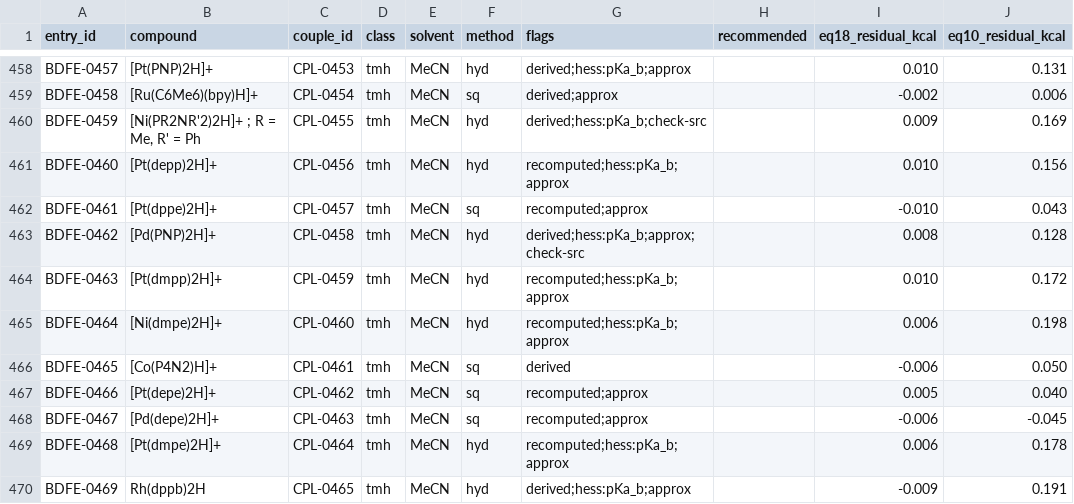
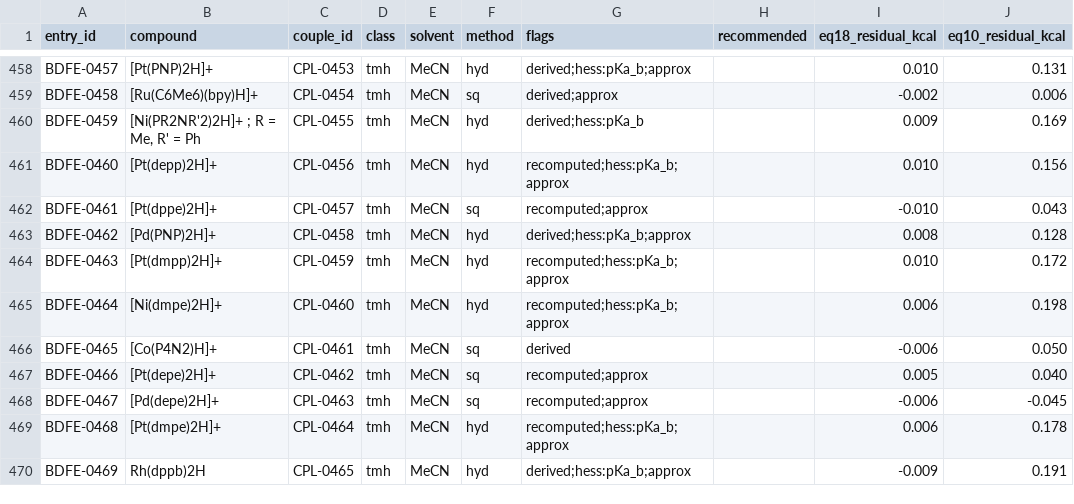
Before and after one commit to carsten-streb/pcetbase, a CSV file: derived/analysis.csv, drawn as a sheet; only a part is shown, gaps mark what is left out; the diff covers the shown part only; the diff names each change by its address in the sheet, - before the commit and + after, or states it on an @@ line.

```diff
--- a/derived/analysis.csv
+++ b/derived/analysis.csv
-G460 (flags): derived;hess:pKa_b;check-src
+G460 (flags): derived;hess:pKa_b
-G463 (flags): derived;hess:pKa_b;approx;check-src
+G463 (flags): derived;hess:pKa_b;approx
```
Also changed, not shown: 8 added rows and 7 edited cells elsewhere in this file, data/couples.csv, 4 other files.
